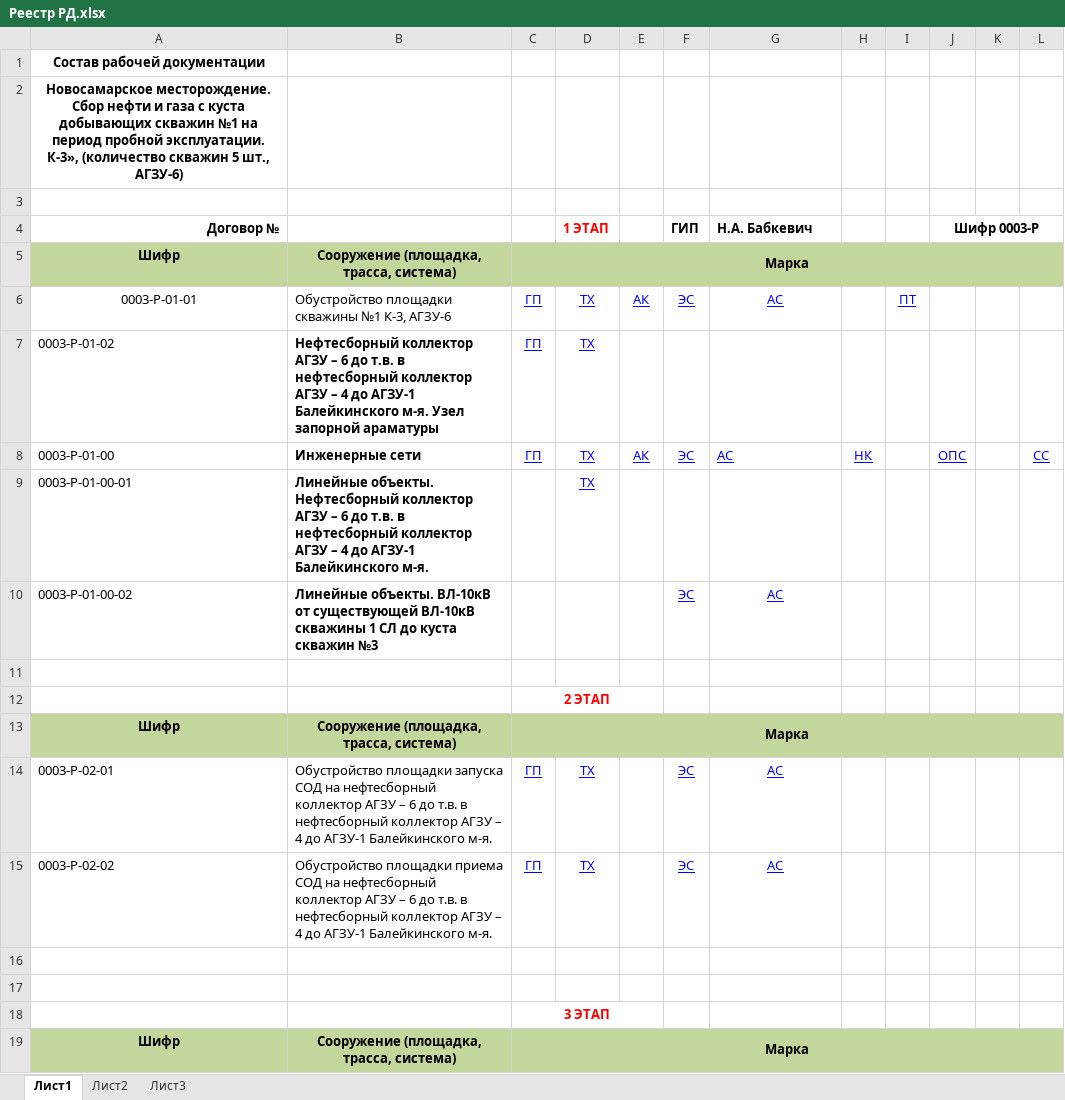
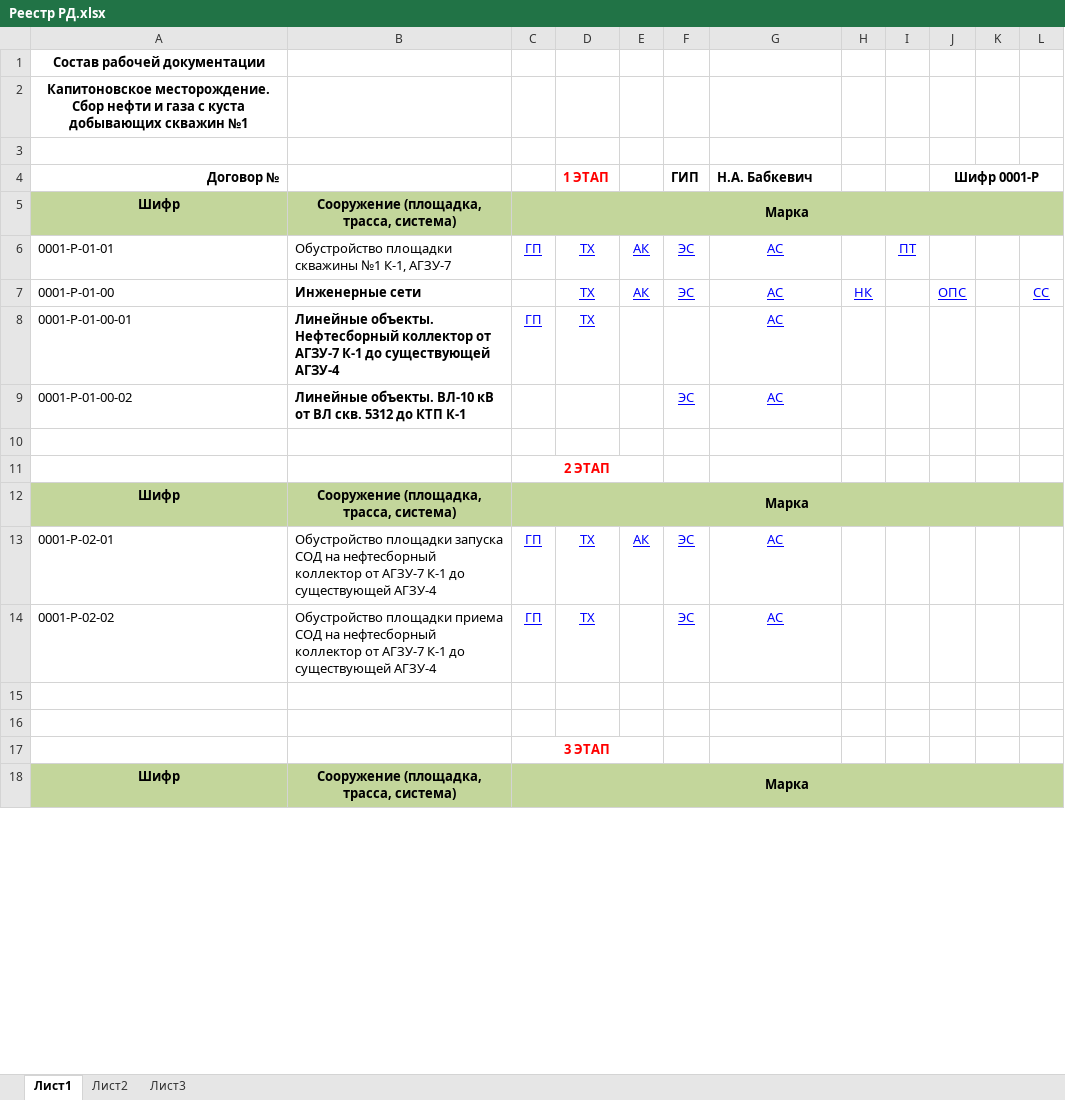
Before and after one commit to piksaevalex/registry, an Excel workbook: bin/Debug/Новая папка/Новая папка/1/5-РД/Реестр РД.xlsx, sheet Лист1, drawn as a sheet; only a part is shown; values as stored, in another font and other column widths than the file's, no borders; removed rows and columns are numbered as before the commit, all else as after; the diff covers the shown part only; the diff names each change by its address in the sheet, - before the commit and + after, or states it on an @@ line.

```diff
--- a/bin/Debug/Новая папка/Новая папка/1/5-РД/Реестр РД.xlsx (sheet Лист1)
+++ b/bin/Debug/Новая папка/Новая папка/1/5-РД/Реестр РД.xlsx (sheet Лист1)
-A2 (Договор №): Новосамарское месторождение. Сбор нефти и газа с куста добывающих скважин №1 на период пробной эксплуатации. К-3», (количество скважин 5 шт., АГЗУ-6)
+A2 (Договор №): Капитоновское месторождение. Сбор нефти и газа с куста добывающих скважин №1
-J4: Шифр 0003-Р
+J4: Шифр 0001-Р
-A6 (Договор №): 0003-Р-01-01
+A6 (Договор №): 0001-Р-01-01
-A6 alignment: center
+A6 alignment: left
-B6: Обустройство площадки скважины №1 К-3, АГЗУ-6
+B6: Обустройство площадки скважины №1 К-1, АГЗУ-7
-row 7: 0003-Р-01-02 | Нефтесборный коллектор АГЗУ – 6 до т.в. в нефтесборный коллектор АГЗУ – 4 до АГЗУ-1 Балейкинского м-я. Узел запорной араматуры | ГП | ТХ
-A7 (Договор №): 0003-Р-01-00
+A7 (Договор №): 0001-Р-01-00
-C7: ГП
+C7: (empty)
-G7 alignment: left
+G7 alignment: center
-row 9: 0003-Р-01-00-01 | Линейные объекты. Нефтесборный коллектор АГЗУ – 6 до т.в. в нефтесборный коллектор АГЗУ – 4 до АГЗУ-1 Балейкинского м-я. |  | ТХ
+row 8: 0001-Р-01-00-01 | Линейные объекты. Нефтесборный коллектор от АГЗУ-7 К-1 до существующей АГЗУ-4 | ГП | ТХ |  |  | АС
-A9 (Договор №): 0003-Р-01-00-02
+A9 (Договор №): 0001-Р-01-00-02
-B9: Линейные объекты. ВЛ-10кВ от существующей ВЛ-10кВ скважины 1 СЛ до куста скважин №3
+B9: Линейные объекты. ВЛ-10 кВ от ВЛ скв. 5312 до КТП К-1
-A13 (Договор №): 0003-Р-02-01
+A13 (Договор №): 0001-Р-02-01
-B13: …нефтесборный коллектор АГЗУ – 6 до т.в. в нефтесборный коллектор АГЗУ – 4 до АГЗУ-1 Балейкинского м-я.
+B13: …нефтесборный коллектор от АГЗУ-7 К-1 до существующей АГЗУ-4
-E13: (empty)
+E13: АК
-A14 (Договор №): 0003-Р-02-02
+A14 (Договор №): 0001-Р-02-02
-B14: …нефтесборный коллектор АГЗУ – 6 до т.в. в нефтесборный коллектор АГЗУ – 4 до АГЗУ-1 Балейкинского м-я.
+B14: …нефтесборный коллектор от АГЗУ-7 К-1 до существующей АГЗУ-4
```
Also changed, not shown: 1 added row, 4 removed rows, 17 edited cells, cell formats and merged cells elsewhere in this sheet, 39 other files.
